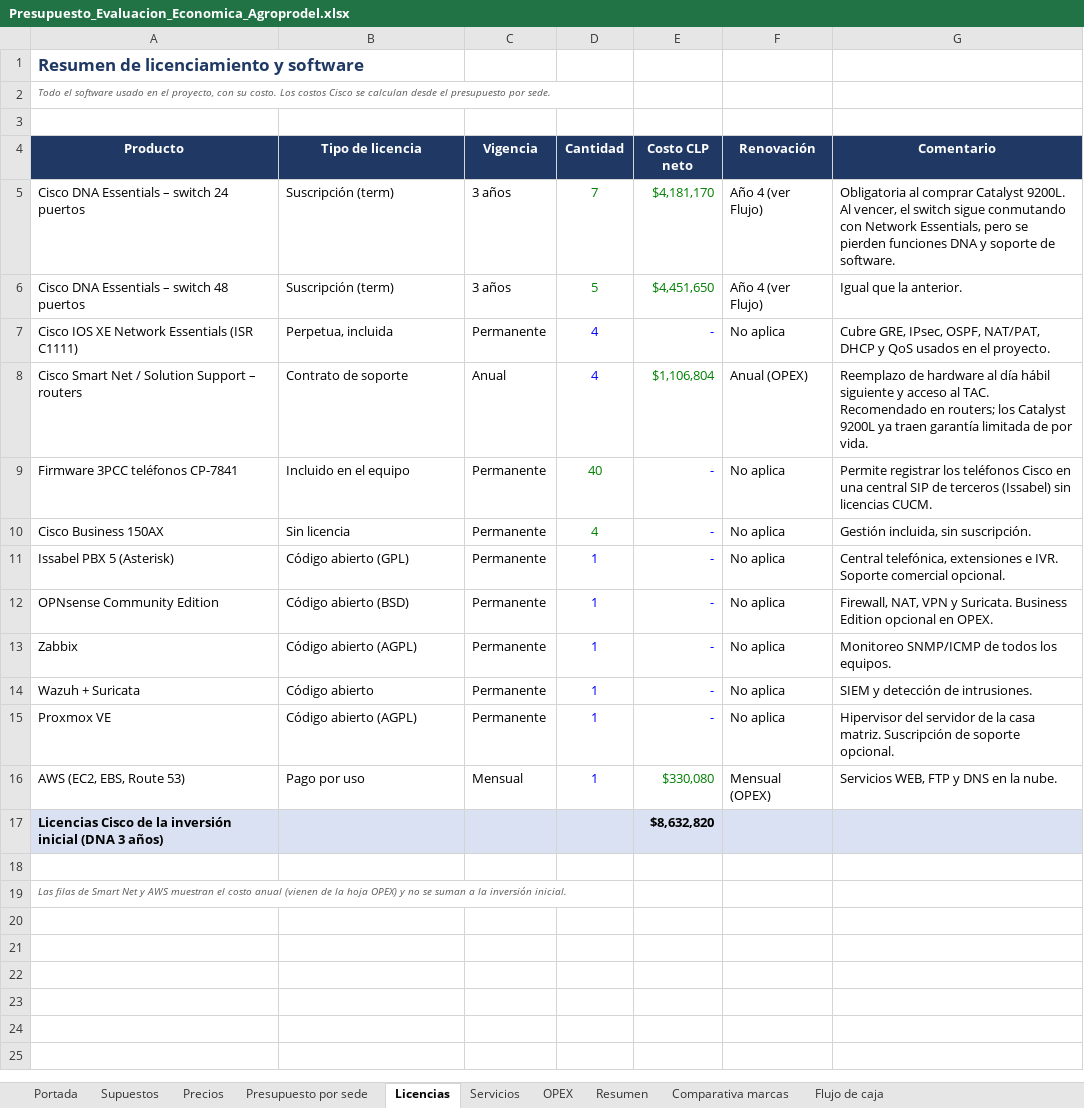
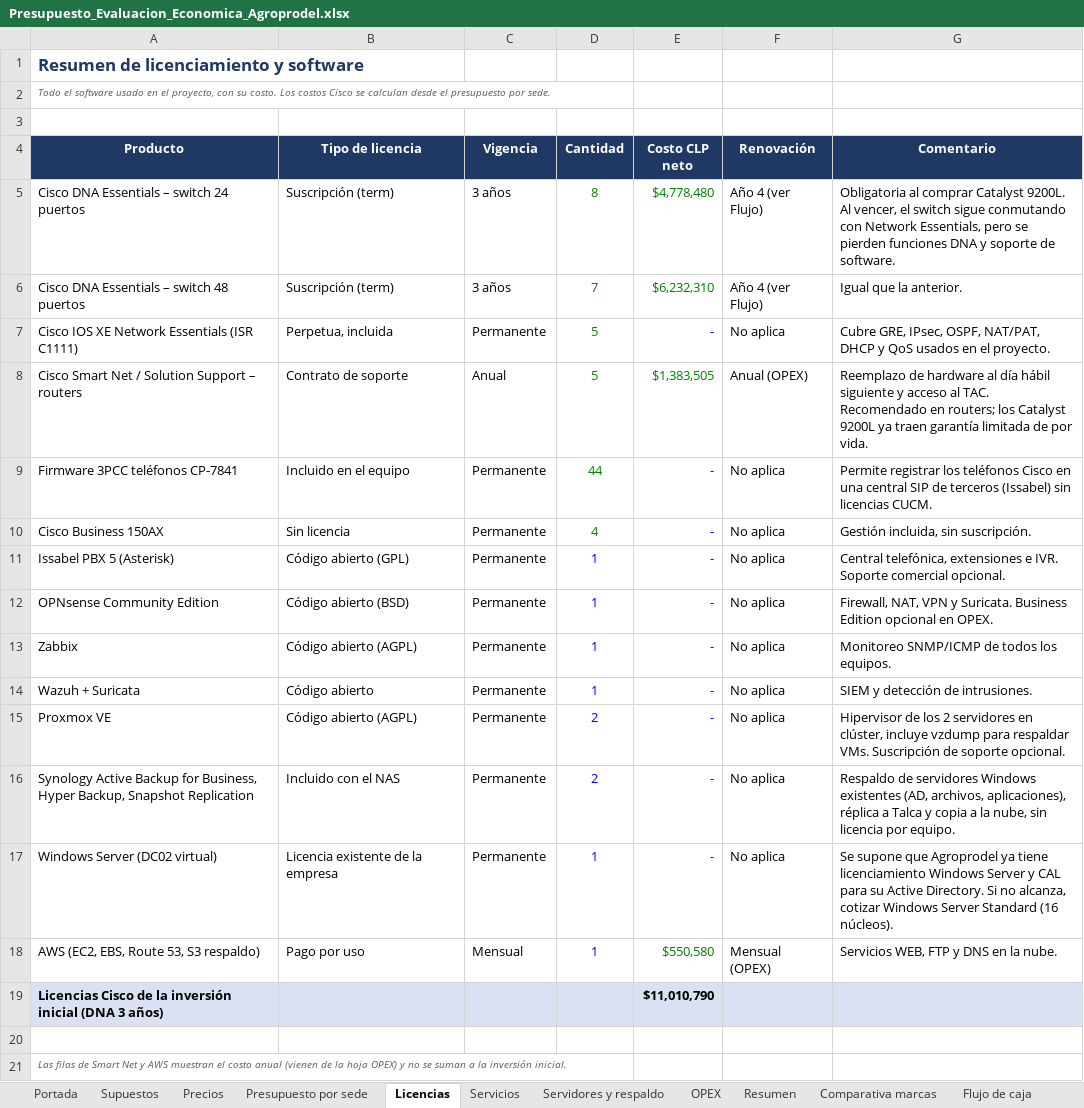
Before and after one commit to erickfranciscobasulto-bit/Proyecto-de-titulo, an Excel workbook: Presupuesto_Evaluacion_Economica_Agroprodel.xlsx, sheet Licencias, drawn as a sheet; values as stored, in another font and other column widths than the file's, no borders; addresses are those after the commit; the diff names each change by its address in the sheet, - before the commit and + after, or states it on an @@ line.

```diff
--- a/Presupuesto_Evaluacion_Economica_Agroprodel.xlsx (sheet Licencias)
+++ b/Presupuesto_Evaluacion_Economica_Agroprodel.xlsx (sheet Licencias)
+sheet tab: Servidores y respaldo
-D5 (Cantidad): 7
+D5 (Cantidad): 8
-E5 (Costo CLP neto): $4,181,170
+E5 (Costo CLP neto): $4,778,480
-D6 (Cantidad): 5
+D6 (Cantidad): 7
-E6 (Costo CLP neto): $4,451,650
+E6 (Costo CLP neto): $6,232,310
-D7:D8 (Cantidad): 4
+D7:D8 (Cantidad): 5
-D7:D8 text colour: #0000FF
+D7:D8 text colour: #008000
-E8 (Costo CLP neto): $1,106,804
+E8 (Costo CLP neto): $1,383,505
-D9 (Cantidad): 40
+D9 (Cantidad): 44
-D15 (Cantidad): 1
+D15 (Cantidad): 2
-G15 (Comentario): Hipervisor del servidor de la casa matriz. Suscripción de…
+G15 (Comentario): Hipervisor de los 2 servidores en clúster, incluye vzdump para respaldar VMs. Suscripción de…
+row 16: Synology Active Backup for Business, Hyper Backup, Snapshot Replication | Incluido con el NAS | Permanente | 2 | - | No aplica | Respaldo de servidores Windows existentes (AD, archivos, aplicaciones), réplica a Talca y copia a la nube, sin licencia por equipo.
+row 17: Windows Server (DC02 virtual) | Licencia existente de la empresa | Permanente | 1 | - | No aplica | Se supone que Agroprodel ya tiene licenciamiento Windows Server y CAL para su Active Directory. Si no alcanza, cotizar Windows Server Standard (16 núcleos).
-A18 (Producto): AWS (EC2, EBS, Route 53)
+A18 (Producto): AWS (EC2, EBS, Route 53, S3 respaldo)
-E18 (Costo CLP neto): $330,080
+E18 (Costo CLP neto): $550,580
-E19 (Costo CLP neto): $8,632,820
+E19 (Costo CLP neto): $11,010,790
```
Also changed, not shown: sheet Presupuesto por sede, sheet Precios, sheet Resumen, sheet Flujo de caja, sheet OPEX, sheet Supuestos, 2 more sheets, formulas that keep their value.
